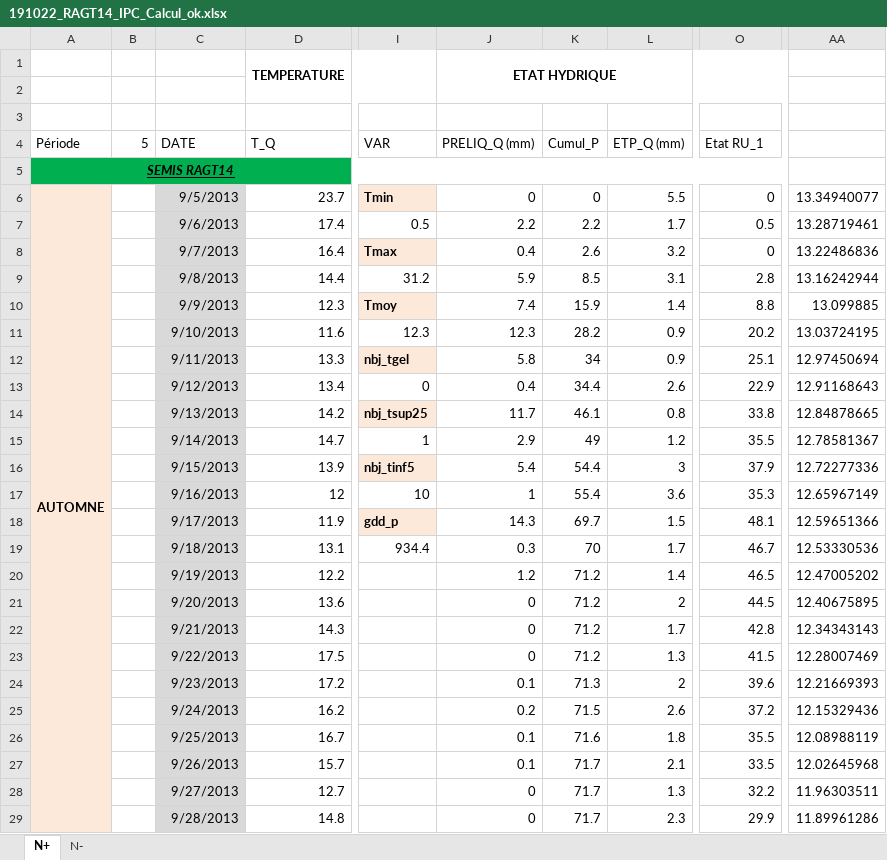
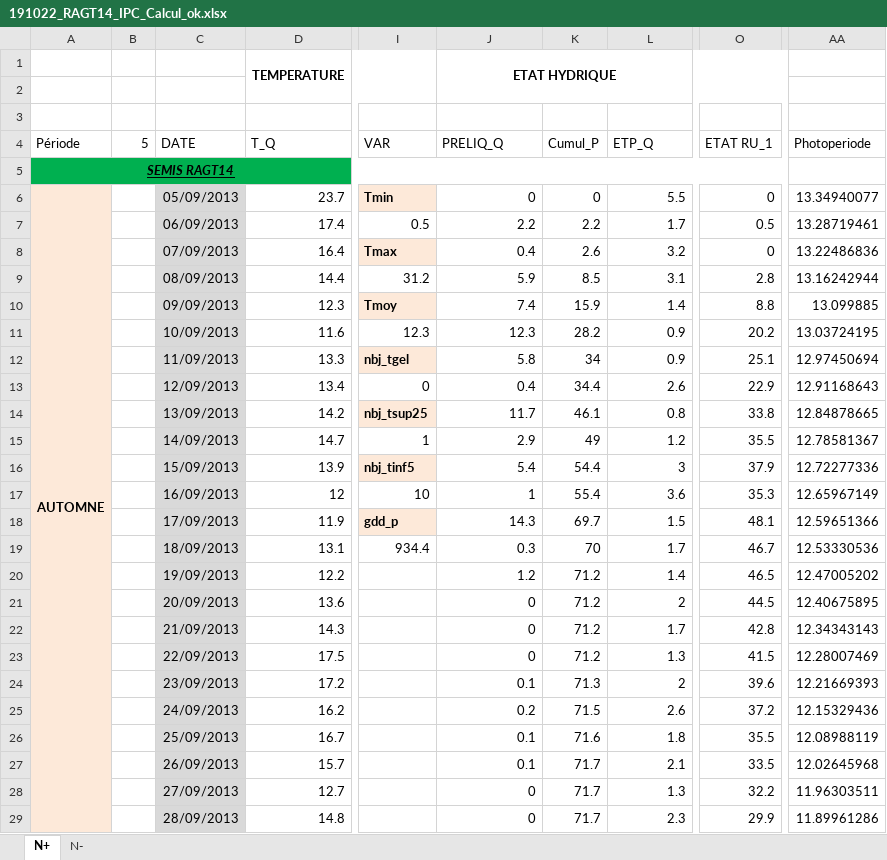
Before and after one commit to RemiMahmoud/meteo_vs_rendement, an Excel workbook: data/climate_data/indicateurs_journaliers_par_essais/1.1.4.2.4_R2014/191022_RAGT14_IPC_Calcul_ok.xlsx, sheet N+, drawn as a sheet; only a part is shown, gaps mark what is left out; values as stored, in another font and other column widths than the file's, no borders; conditional formats not drawn; the diff covers the shown part only; the diff names each change by its address in the sheet, - before the commit and + after, or states it on an @@ line.

```diff
--- a/data/climate_data/indicateurs_journaliers_par_essais/1.1.4.2.4_R2014/191022_RAGT14_IPC_Calcul_ok.xlsx (sheet N+)
+++ b/data/climate_data/indicateurs_journaliers_par_essais/1.1.4.2.4_R2014/191022_RAGT14_IPC_Calcul_ok.xlsx (sheet N+)
-J4: PRELIQ_Q (mm)
+J4: PRELIQ_Q
-L4: ETP_Q (mm)
+L4: ETP_Q
-O4: Etat RU_1
+O4: ETAT RU_1
-AA4: (empty)
+AA4: Photoperiode
-C6 (DATE): 9/5/2013
+C6 (DATE): 05/09/2013
-C7 (DATE): 9/6/2013
+C7 (DATE): 06/09/2013
-C8 (DATE): 9/7/2013
+C8 (DATE): 07/09/2013
-C9 (DATE): 9/8/2013
+C9 (DATE): 08/09/2013
-C10 (DATE): 9/9/2013
+C10 (DATE): 09/09/2013
-C11 (DATE): 9/10/2013
+C11 (DATE): 10/09/2013
-C12 (DATE): 9/11/2013
+C12 (DATE): 11/09/2013
-C13 (DATE): 9/12/2013
+C13 (DATE): 12/09/2013
-C14 (DATE): 9/13/2013
+C14 (DATE): 13/09/2013
-C15 (DATE): 9/14/2013
+C15 (DATE): 14/09/2013
-C16 (DATE): 9/15/2013
+C16 (DATE): 15/09/2013
-C17 (DATE): 9/16/2013
+C17 (DATE): 16/09/2013
-C18 (DATE): 9/17/2013
+C18 (DATE): 17/09/2013
-C19 (DATE): 9/18/2013
+C19 (DATE): 18/09/2013
-C20 (DATE): 9/19/2013
+C20 (DATE): 19/09/2013
-C21 (DATE): 9/20/2013
+C21 (DATE): 20/09/2013
-C22 (DATE): 9/21/2013
+C22 (DATE): 21/09/2013
-C23 (DATE): 9/22/2013
+C23 (DATE): 22/09/2013
-C24 (DATE): 9/23/2013
+C24 (DATE): 23/09/2013
-C25 (DATE): 9/24/2013
+C25 (DATE): 24/09/2013
-C26 (DATE): 9/25/2013
+C26 (DATE): 25/09/2013
-C27 (DATE): 9/26/2013
+C27 (DATE): 26/09/2013
-C28 (DATE): 9/27/2013
+C28 (DATE): 27/09/2013
-C29 (DATE): 9/28/2013
+C29 (DATE): 28/09/2013
```
Also changed, not shown: 310 edited cells and cell formats elsewhere in this sheet, sheet N-, data/climate_data/indicateurs_journaliers_par_essais/1.1.4.2.1_R2011/191119_BGA11_MD11_IPC_Calcul_ok.xlsx, data/climate_data/indicateurs_journaliers_par_essais/1.1.4.2.3_R2013/191119_TI13_DIJ13_IPC_Calcul_ok.xlsx, 15 other files.
